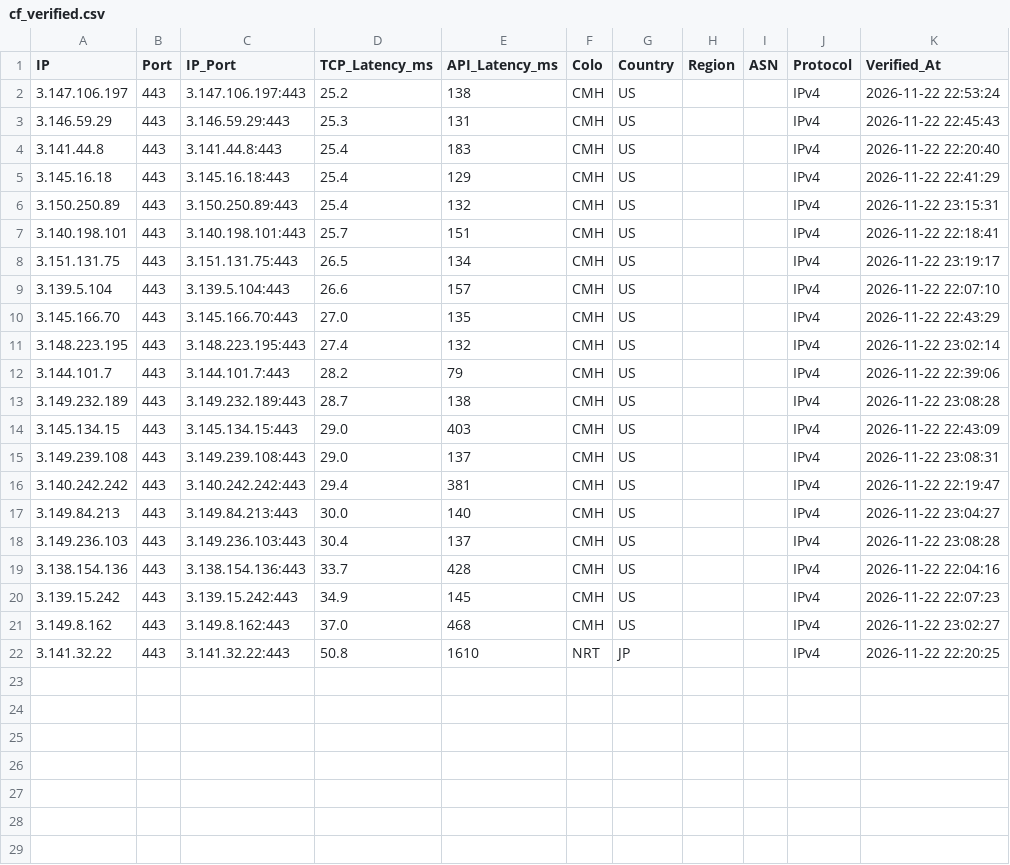
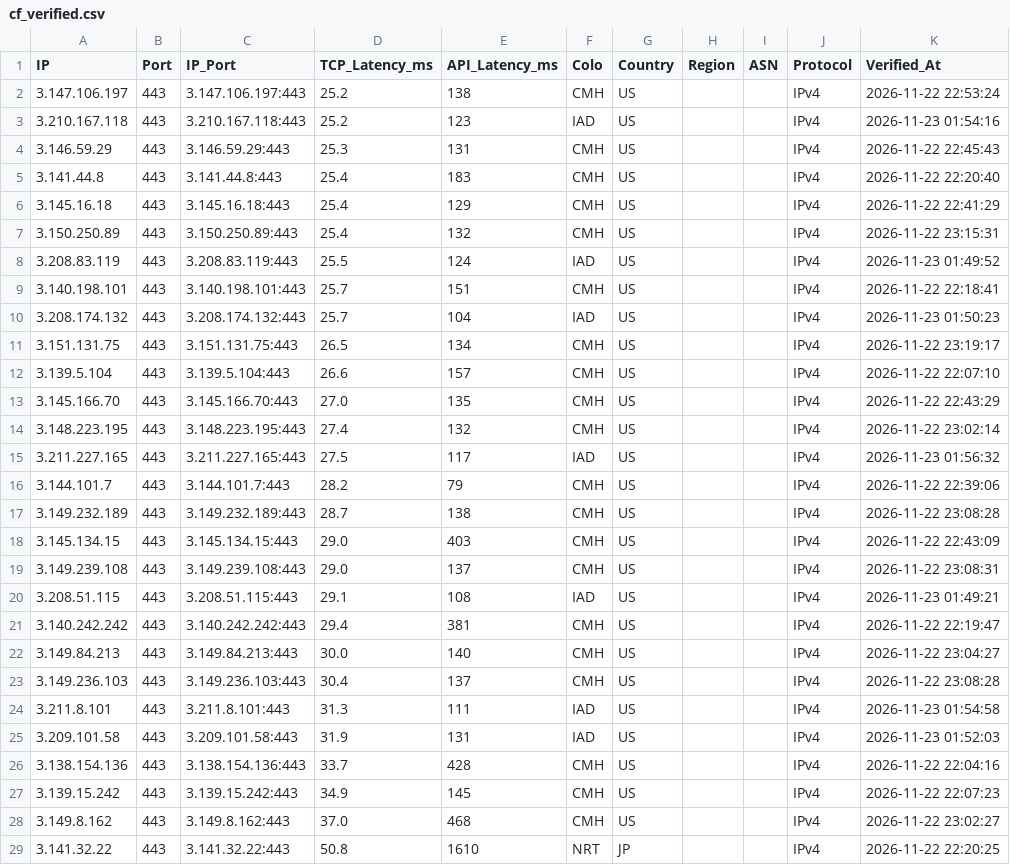
Before and after one commit to hjnzx01/ce-text-2, a CSV file: output/cf_verified.csv, drawn as a sheet.

```diff
--- a/output/cf_verified.csv
+++ b/output/cf_verified.csv
@@ -2,2 +2,3 @@ IP,Port,IP_Port,TCP_Latency_ms,API_Latency_ms,Colo,Country,Region,ASN,Protocol,V
 3.147.106.197,443,3.147.106.197:443,25.2,138,CMH,US,,,IPv4,2026-11-22 22:53:24
+3.210.167.118,443,3.210.167.118:443,25.2,123,IAD,US,,,IPv4,2026-11-23 01:54:16
 3.146.59.29,443,3.146.59.29:443,25.3,131,CMH,US,,,IPv4,2026-11-22 22:45:43
@@ -6,3 +7,5 @@ IP,Port,IP_Port,TCP_Latency_ms,API_Latency_ms,Colo,Country,Region,ASN,Protocol,V
 3.150.250.89,443,3.150.250.89:443,25.4,132,CMH,US,,,IPv4,2026-11-22 23:15:31
+3.208.83.119,443,3.208.83.119:443,25.5,124,IAD,US,,,IPv4,2026-11-23 01:49:52
 3.140.198.101,443,3.140.198.101:443,25.7,151,CMH,US,,,IPv4,2026-11-22 22:18:41
+3.208.174.132,443,3.208.174.132:443,25.7,104,IAD,US,,,IPv4,2026-11-23 01:50:23
 3.151.131.75,443,3.151.131.75:443,26.5,134,CMH,US,,,IPv4,2026-11-22 23:19:17
@@ -11,2 +14,3 @@ IP,Port,IP_Port,TCP_Latency_ms,API_Latency_ms,Colo,Country,Region,ASN,Protocol,V
 3.148.223.195,443,3.148.223.195:443,27.4,132,CMH,US,,,IPv4,2026-11-22 23:02:14
+3.211.227.165,443,3.211.227.165:443,27.5,117,IAD,US,,,IPv4,2026-11-23 01:56:32
 3.144.101.7,443,3.144.101.7:443,28.2,79,CMH,US,,,IPv4,2026-11-22 22:39:06
@@ -15,2 +19,3 @@ IP,Port,IP_Port,TCP_Latency_ms,API_Latency_ms,Colo,Country,Region,ASN,Protocol,V
 3.149.239.108,443,3.149.239.108:443,29.0,137,CMH,US,,,IPv4,2026-11-22 23:08:31
+3.208.51.115,443,3.208.51.115:443,29.1,108,IAD,US,,,IPv4,2026-11-23 01:49:21
 3.140.242.242,443,3.140.242.242:443,29.4,381,CMH,US,,,IPv4,2026-11-22 22:19:47
@@ -18,2 +23,4 @@ IP,Port,IP_Port,TCP_Latency_ms,API_Latency_ms,Colo,Country,Region,ASN,Protocol,V
 3.149.236.103,443,3.149.236.103:443,30.4,137,CMH,US,,,IPv4,2026-11-22 23:08:28
+3.211.8.101,443,3.211.8.101:443,31.3,111,IAD,US,,,IPv4,2026-11-23 01:54:58
+3.209.101.58,443,3.209.101.58:443,31.9,131,IAD,US,,,IPv4,2026-11-23 01:52:03
 3.138.154.136,443,3.138.154.136:443,33.7,428,CMH,US,,,IPv4,2026-11-22 22:04:16
```
Also changed, not shown: 3 other files.
